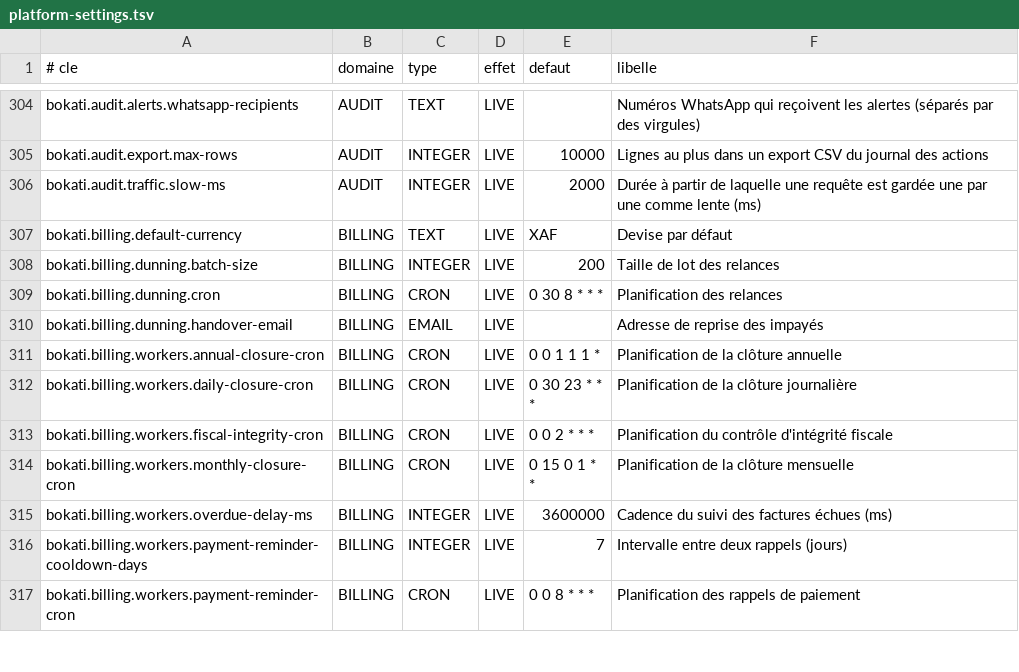
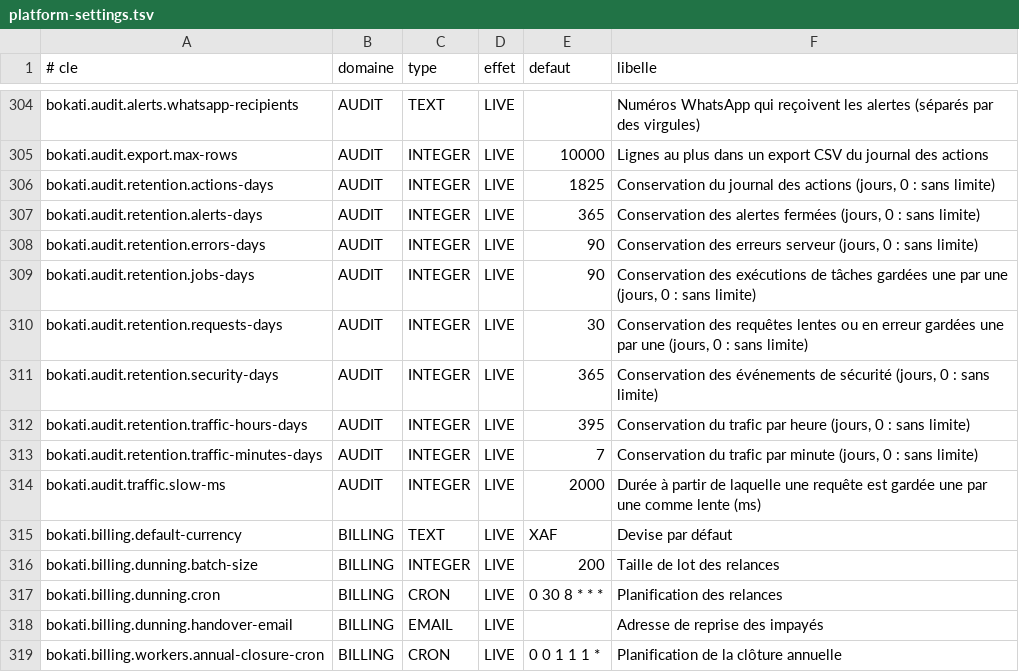
Before and after one commit to Ryan-web14/bokati-cowork, a TSV file: src/main/resources/settings/platform-settings.tsv, drawn as a sheet; only a part is shown, gaps mark what is left out; the shorter side is filled out with more unchanged rows.

Commit message:
Centre d'audit, lot A7 : journal des actions et evenements de securite chaines par empreinte SHA-256 (declencheur sous verrou), en ajout seul (modification refusee, suppression seulement par la purge), verification /admin/audit/integrity ; conservation par journal (parametres, purge nocturne par lots, debut de chaine seulement pour les journaux chaines), /admin/audit/retention et run ; parametres d'adresse sensibles masques ; consultations du centre journalisees ; migrations dev V366, prod V360 ; tests ; doc

```diff
--- a/src/main/resources/settings/platform-settings.tsv
+++ b/src/main/resources/settings/platform-settings.tsv
@@ -305,2 +305,10 @@ bokati.audit.alerts.whatsapp-recipients	AUDIT	TEXT	LIVE		Numéros WhatsApp qui r
 bokati.audit.export.max-rows	AUDIT	INTEGER	LIVE	10000	Lignes au plus dans un export CSV du journal des actions
+bokati.audit.retention.actions-days	AUDIT	INTEGER	LIVE	1825	Conservation du journal des actions (jours, 0 : sans limite)
+bokati.audit.retention.alerts-days	AUDIT	INTEGER	LIVE	365	Conservation des alertes fermées (jours, 0 : sans limite)
+bokati.audit.retention.errors-days	AUDIT	INTEGER	LIVE	90	Conservation des erreurs serveur (jours, 0 : sans limite)
+bokati.audit.retention.jobs-days	AUDIT	INTEGER	LIVE	90	Conservation des exécutions de tâches gardées une par une (jours, 0 : sans limite)
+bokati.audit.retention.requests-days	AUDIT	INTEGER	LIVE	30	Conservation des requêtes lentes ou en erreur gardées une par une (jours, 0 : sans limite)
+bokati.audit.retention.security-days	AUDIT	INTEGER	LIVE	365	Conservation des événements de sécurité (jours, 0 : sans limite)
+bokati.audit.retention.traffic-hours-days	AUDIT	INTEGER	LIVE	395	Conservation du trafic par heure (jours, 0 : sans limite)
+bokati.audit.retention.traffic-minutes-days	AUDIT	INTEGER	LIVE	7	Conservation du trafic par minute (jours, 0 : sans limite)
 bokati.audit.traffic.slow-ms	AUDIT	INTEGER	LIVE	2000	Durée à partir de laquelle une requête est gardée une par une comme lente (ms)
```
Also changed, not shown: 19 other files.
